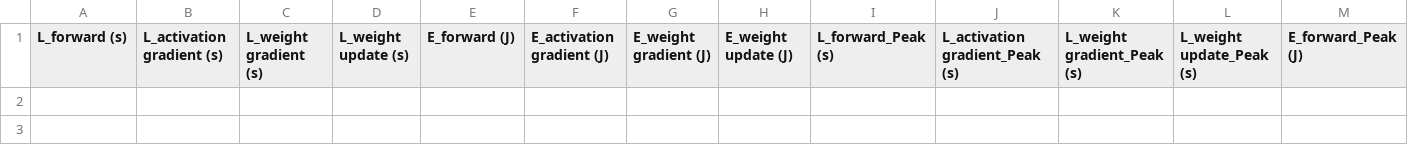
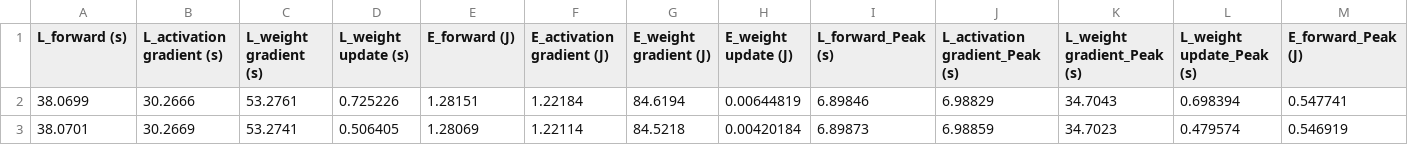
Before and after one commit to ChWol/Thesis, a CSV file: Training_pytorch/NeuroSim_Output.csv, drawn as a sheet; only a part is shown; rows hold the shown columns only; the diff names each change by its address in the sheet, - before the commit and + after, or states it on an @@ line.

```diff
--- a/Training_pytorch/NeuroSim_Output.csv
+++ b/Training_pytorch/NeuroSim_Output.csv
+row 2: 38.0699 | 30.2666 | 53.2761 | 0.725226 | 1.28151 | 1.22184 | 84.6194 | 0.00644819 | 6.89846 | 6.98829 | 34.7043 | 0.698394 | 0.547741
+row 3: 38.0701 | 30.2669 | 53.2741 | 0.506405 | 1.28069 | 1.22114 | 84.5218 | 0.00420184 | 6.89873 | 6.98859 | 34.7023 | 0.479574 | 0.546919
```
Also changed, not shown: 6 other files.
